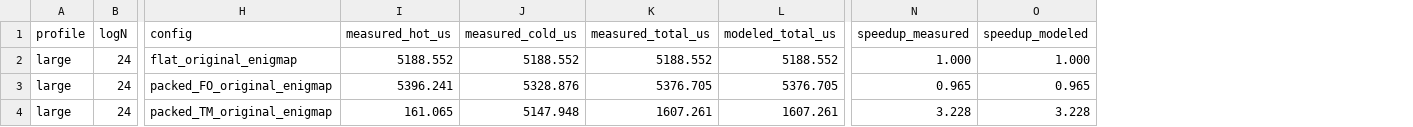
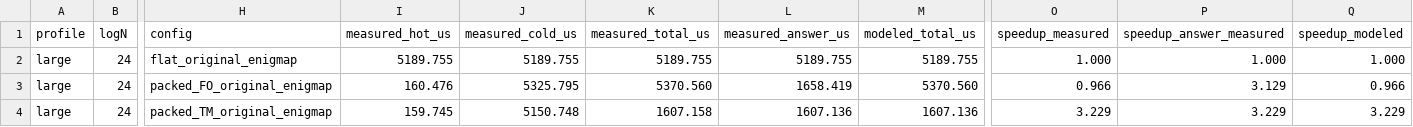
Before and after one commit to XinleCao/TieredOMap, a CSV file: results/tee_original_enigmap_fullbulk_20260607/log24.csv, drawn as a sheet; only a part is shown, gaps mark what is left out; addresses are those after the commit; the diff names each change by its address in the sheet, - before the commit and + after, or states it on an @@ line.

```diff
--- a/results/tee_original_enigmap_fullbulk_20260607/log24.csv
+++ b/results/tee_original_enigmap_fullbulk_20260607/log24.csv
+column L (measured_answer_us), rows 2-4: 5189.755 | 1658.419 | 1607.136
+column P (speedup_answer_measured), rows 2-4: 1.000 | 3.129 | 3.229
-I2 (measured_hot_us): 5188.552
+I2 (measured_hot_us): 5189.755
-J2 (measured_cold_us): 5188.552
+J2 (measured_cold_us): 5189.755
-K2 (measured_total_us): 5188.552
+K2 (measured_total_us): 5189.755
-M2 (modeled_total_us): 5188.552
+M2 (modeled_total_us): 5189.755
-I3 (measured_hot_us): 5396.241
+I3 (measured_hot_us): 160.476
-J3 (measured_cold_us): 5328.876
+J3 (measured_cold_us): 5325.795
-K3 (measured_total_us): 5376.705
+K3 (measured_total_us): 5370.560
-M3 (modeled_total_us): 5376.705
+M3 (modeled_total_us): 5370.560
-O3 (speedup_measured): 0.965
+O3 (speedup_measured): 0.966
-Q3 (speedup_modeled): 0.965
+Q3 (speedup_modeled): 0.966
-I4 (measured_hot_us): 161.065
+I4 (measured_hot_us): 159.745
-J4 (measured_cold_us): 5147.948
+J4 (measured_cold_us): 5150.748
-K4 (measured_total_us): 1607.261
+K4 (measured_total_us): 1607.158
-M4 (modeled_total_us): 1607.261
+M4 (modeled_total_us): 1607.136
-O4 (speedup_measured): 3.228
+O4 (speedup_measured): 3.229
-Q4 (speedup_modeled): 3.228
+Q4 (speedup_modeled): 3.229
```
Also changed, not shown: results/tee_original_enigmap_fullbulk_20260607/log16.csv, results/tee_original_enigmap_fullbulk_20260607/log20.csv, 4 other files.
